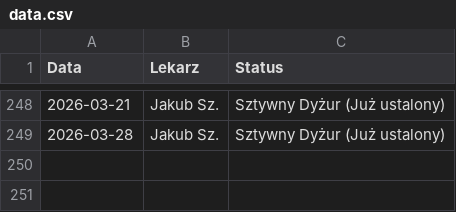
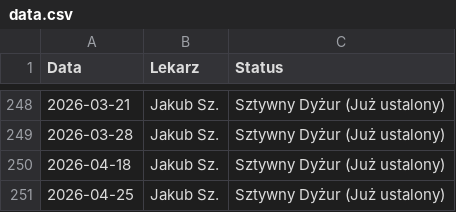
Before and after one commit to filippietrz-bit/grafik, a CSV file: data.csv, drawn as a sheet; only a part is shown, gaps mark what is left out.

Commit message:
Update

```diff
--- a/data.csv
+++ b/data.csv
@@ -249 +249,3 @@ Data,Lekarz,Status
 2026-03-28,Jakub Sz.,Sztywny Dyżur (Już ustalony)
+2026-04-18,Jakub Sz.,Sztywny Dyżur (Już ustalony)
+2026-04-25,Jakub Sz.,Sztywny Dyżur (Już ustalony)
```
